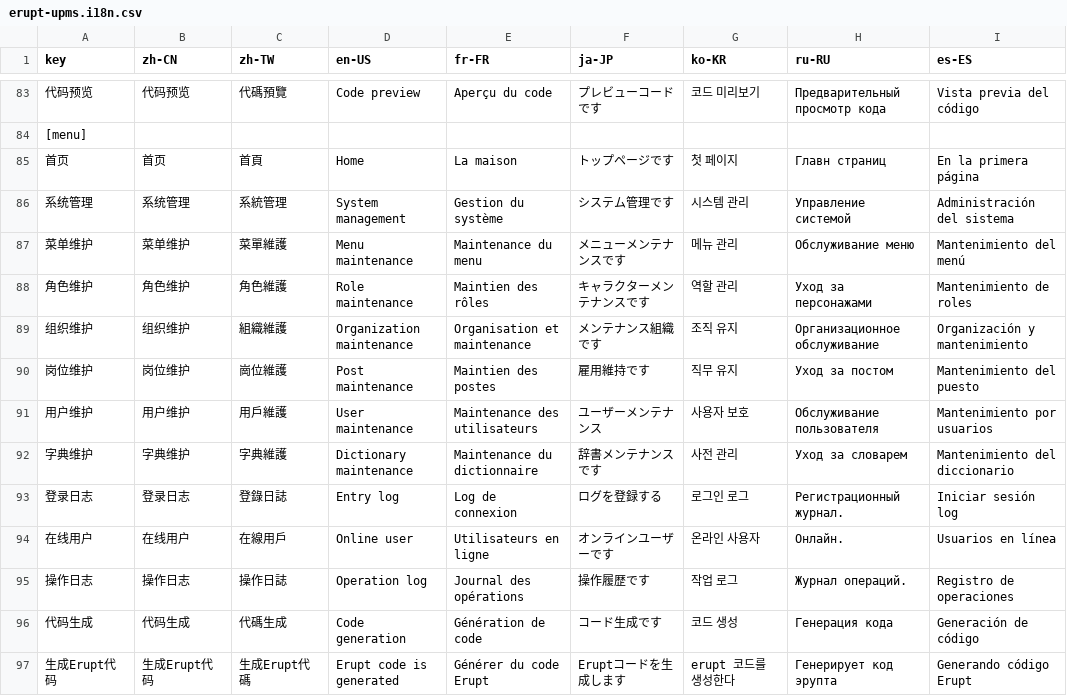
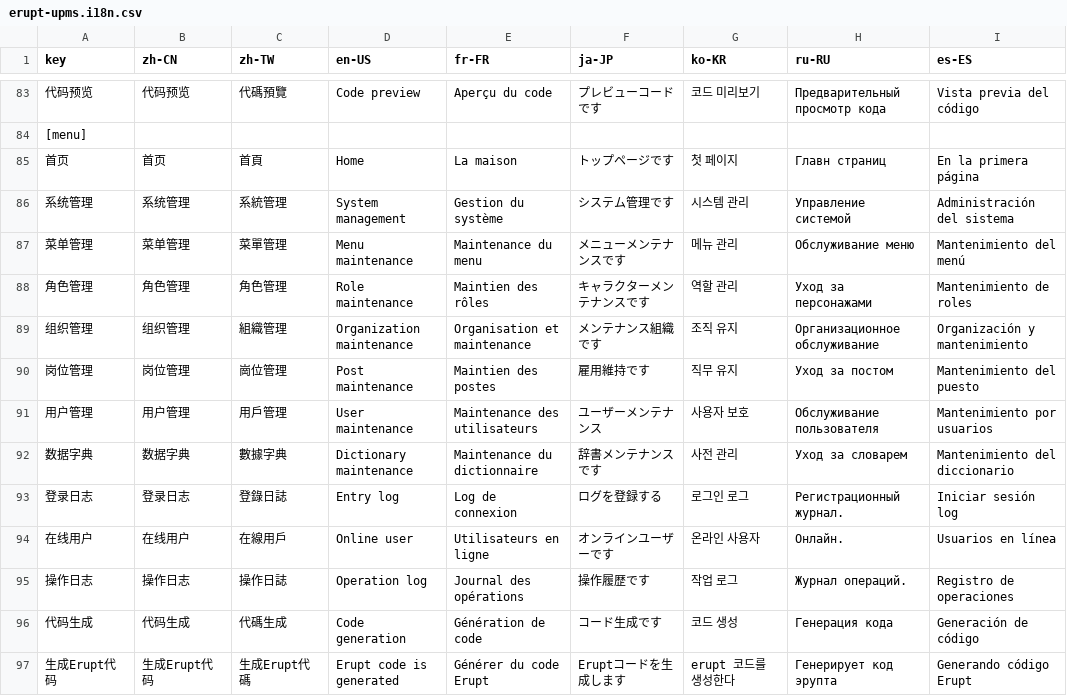
Before and after one commit to erupts/erupt, a CSV file: erupt-upms/src/main/resources/i18n/erupt-upms.i18n.csv, drawn as a sheet; only a part is shown, gaps mark what is left out; the diff names each change by its address in the sheet, - before the commit and + after, or states it on an @@ line.

```diff
--- a/erupt-upms/src/main/resources/i18n/erupt-upms.i18n.csv
+++ b/erupt-upms/src/main/resources/i18n/erupt-upms.i18n.csv
-A87 (key): 菜单维护
+A87 (key): 菜单管理
-B87 (zh-CN): 菜单维护
+B87 (zh-CN): 菜单管理
-C87 (zh-TW): 菜單維護
+C87 (zh-TW): 菜單管理
-A88 (key): 角色维护
+A88 (key): 角色管理
-B88 (zh-CN): 角色维护
+B88 (zh-CN): 角色管理
-C88 (zh-TW): 角色維護
+C88 (zh-TW): 角色管理
-A89 (key): 组织维护
+A89 (key): 组织管理
-B89 (zh-CN): 组织维护
+B89 (zh-CN): 组织管理
-C89 (zh-TW): 組織維護
+C89 (zh-TW): 組織管理
-A90 (key): 岗位维护
+A90 (key): 岗位管理
-B90 (zh-CN): 岗位维护
+B90 (zh-CN): 岗位管理
-C90 (zh-TW): 崗位維護
+C90 (zh-TW): 崗位管理
-A91 (key): 用户维护
+A91 (key): 用户管理
-B91 (zh-CN): 用户维护
+B91 (zh-CN): 用户管理
-C91 (zh-TW): 用戶維護
+C91 (zh-TW): 用戶管理
-A92 (key): 字典维护
+A92 (key): 数据字典
-B92 (zh-CN): 字典维护
+B92 (zh-CN): 数据字典
-C92 (zh-TW): 字典維護
+C92 (zh-TW): 數據字典
```
Also changed, not shown: 1 other file.
